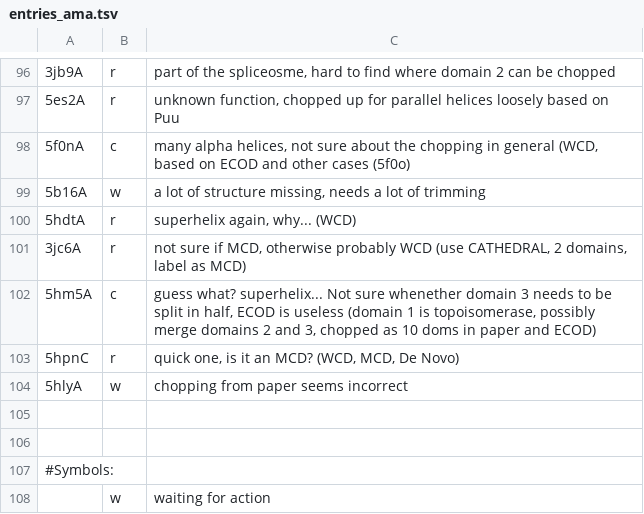
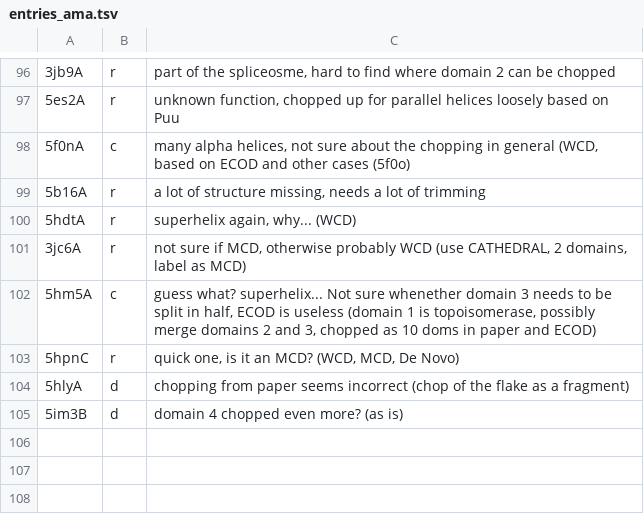
Before and after one commit to CATH-summer-2017/domchop, a TSV file: doc/entries_ama.tsv, drawn as a sheet; only a part is shown, gaps mark what is left out; the shorter side is filled out with more unchanged rows; the diff names each change by its address in the sheet, - before the commit and + after, or states it on an @@ line.

Commit message:
Update entries_ama.tsv

```diff
--- a/doc/entries_ama.tsv
+++ b/doc/entries_ama.tsv
-B99: w
+B99: r
-B104: w
+B104: d
-C104: …seems incorrect
+C104: …seems incorrect (chop of the flake as a fragment)
+row 105: 5im3B | d | domain 4 chopped even more? (as is)
+row 106: (empty)
```
